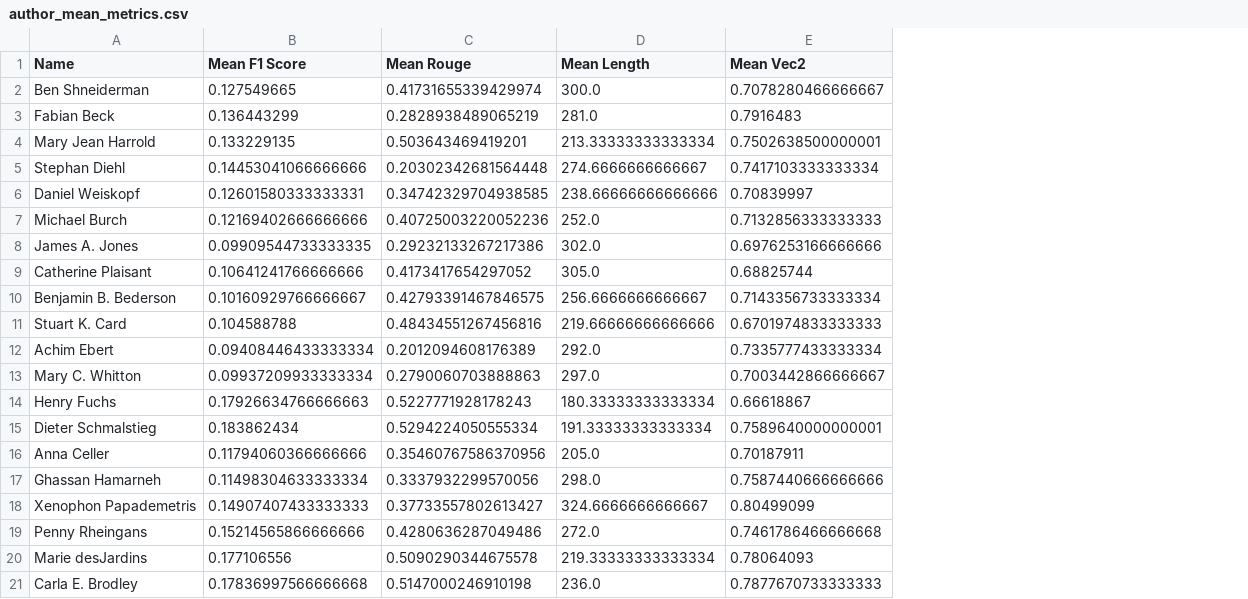
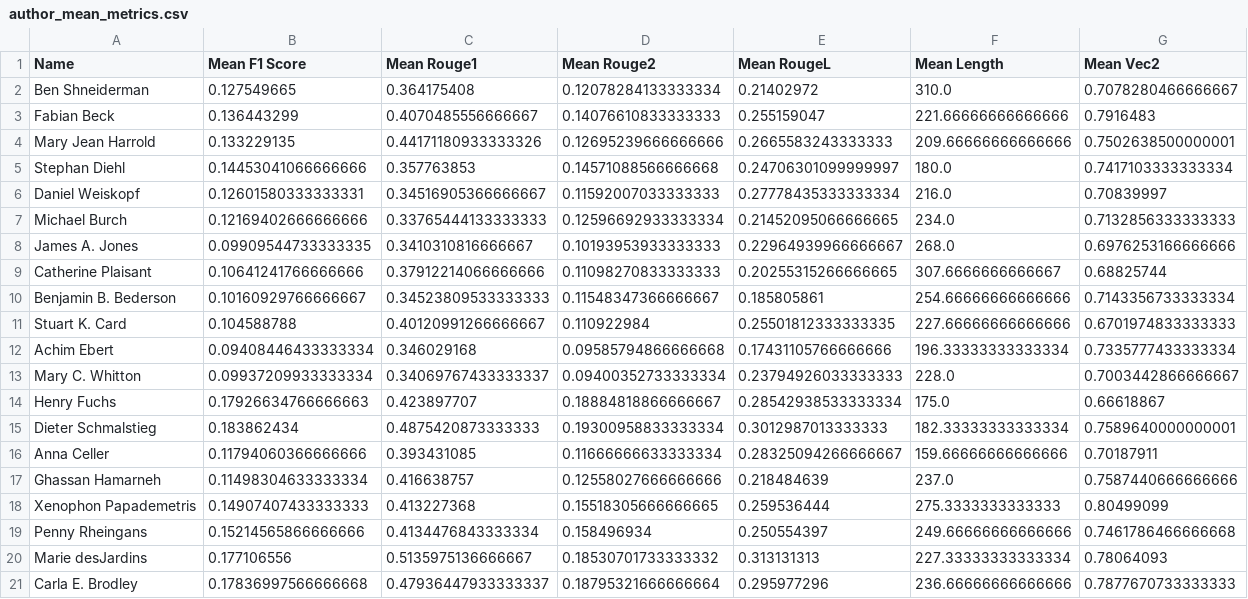
Before and after one commit to jonidamukaj/testing_LLMs, a CSV file: testing/paragraph1/curie/Combine/Random/author_mean_metrics.csv, drawn as a sheet; removed rows and columns are numbered as before the commit, all else as after; the diff names each change by its address in the sheet, - before the commit and + after, or states it on an @@ line.

```diff
--- a/testing/paragraph1/curie/Combine/Random/author_mean_metrics.csv
+++ b/testing/paragraph1/curie/Combine/Random/author_mean_metrics.csv
-column C (Mean Rouge), rows 2-21: 0.41731655339429974 | 0.2828938489065219 | 0.503643469419201 | 0.20302342681564448 | 0.34742329704938585 | 0.40725003220052236 | 0.29232133267217386 | 0.4173417654297052 | 0.42793391467846575 | 0.48434551267456816 | 0.2012094608176389 | 0.2790060703888863 | 0.5227771928178243 | 0.5294224050555334 | 0.35460767586370956 | 0.3337932299570056 | 0.37733557802613427 | 0.4280636287049486 | 0.5090290344675578 | 0.5147000246910198
+column C (Mean Rouge1), rows 2-21: 0.364175408 | 0.4070485556666667 | 0.44171180933333326 | 0.357763853 | 0.34516905366666667 | 0.33765444133333333 | 0.3410310816666667 | 0.37912214066666666 | 0.34523809533333333 | 0.40120991266666667 | 0.346029168 | 0.34069767433333337 | 0.423897707 | 0.4875420873333333 | 0.393431085 | 0.416638757 | 0.413227368 | 0.4134476843333334 | 0.5135975136666667 | 0.47936447933333337
+column D (Mean Rouge2), rows 2-21: 0.12078284133333334 | 0.14076610833333333 | 0.12695239666666666 | 0.14571088566666668 | 0.11592007033333333 | 0.12596692933333334 | 0.10193953933333333 | 0.11098270833333333 | 0.11548347366666667 | 0.110922984 | 0.09585794866666668 | 0.09400352733333334 | 0.18884818866666667 | 0.19300958833333334 | 0.11666666633333334 | 0.12558027666666666 | 0.15518305666666665 | 0.158496934 | 0.18530701733333332 | 0.18795321666666664
+column E (Mean RougeL), rows 2-21: 0.21402972 | 0.255159047 | 0.2665583243333333 | 0.24706301099999997 | 0.27778435333333334 | 0.21452095066666665 | 0.22964939966666667 | 0.20255315266666665 | 0.185805861 | 0.25501812333333335 | 0.17431105766666666 | 0.23794926033333333 | 0.28542938533333334 | 0.3012987013333333 | 0.28325094266666667 | 0.218484639 | 0.259536444 | 0.250554397 | 0.313131313 | 0.295977296
-F2 (Mean Length): 300.0
+F2 (Mean Length): 310.0
-F3 (Mean Length): 281.0
+F3 (Mean Length): 221.66666666666666
-F4 (Mean Length): 213.33333333333334
+F4 (Mean Length): 209.66666666666666
-F5 (Mean Length): 274.6666666666667
+F5 (Mean Length): 180.0
-F6 (Mean Length): 238.66666666666666
+F6 (Mean Length): 216.0
-F7 (Mean Length): 252.0
+F7 (Mean Length): 234.0
-F8 (Mean Length): 302.0
+F8 (Mean Length): 268.0
-F9 (Mean Length): 305.0
+F9 (Mean Length): 307.6666666666667
-F10 (Mean Length): 256.6666666666667
+F10 (Mean Length): 254.66666666666666
-F11 (Mean Length): 219.66666666666666
+F11 (Mean Length): 227.66666666666666
-F12 (Mean Length): 292.0
+F12 (Mean Length): 196.33333333333334
-F13 (Mean Length): 297.0
+F13 (Mean Length): 228.0
-F14 (Mean Length): 180.33333333333334
+F14 (Mean Length): 175.0
-F15 (Mean Length): 191.33333333333334
+F15 (Mean Length): 182.33333333333334
-F16 (Mean Length): 205.0
+F16 (Mean Length): 159.66666666666666
-F17 (Mean Length): 298.0
+F17 (Mean Length): 237.0
-F18 (Mean Length): 324.6666666666667
+F18 (Mean Length): 275.3333333333333
-F19 (Mean Length): 272.0
+F19 (Mean Length): 249.66666666666666
-F20 (Mean Length): 219.33333333333334
+F20 (Mean Length): 227.33333333333334
-F21 (Mean Length): 236.0
+F21 (Mean Length): 236.66666666666666
```
Also changed, not shown: testing/paragraph1/curie/Combine/Random/combined_metrics.csv, testing/paragraph1/davinci/Combine/Random/combined_metrics.csv, 16 other files.
